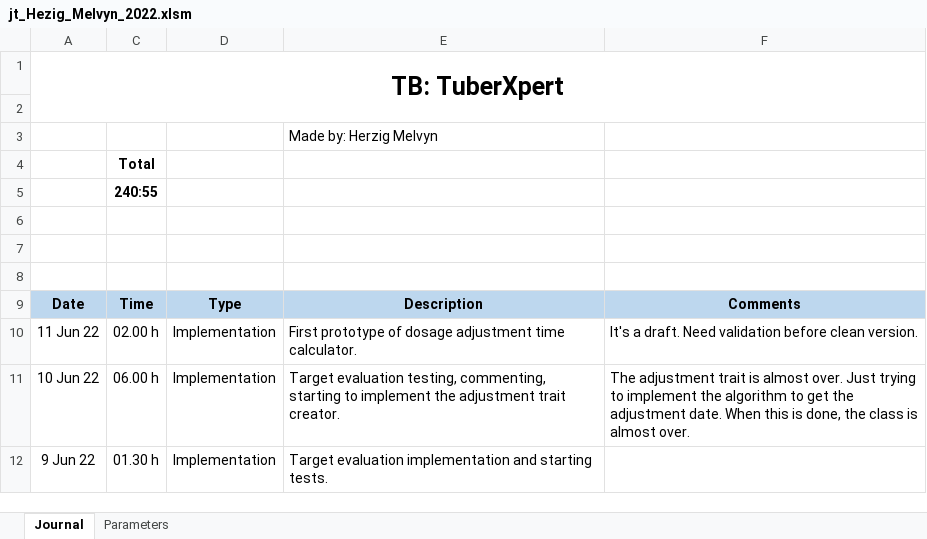
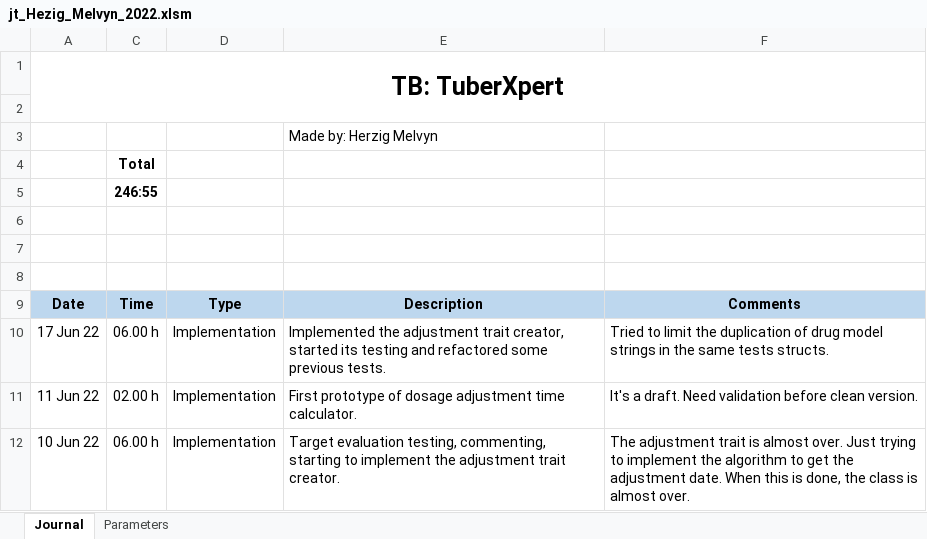
Before and after one commit to MelvynHerzig/2022-herzig, an Excel workbook: publi/jt_Hezig_Melvyn_2022.xlsm, sheet Journal, drawn as a sheet; only a part is shown; the shorter side is filled out with more unchanged rows; values as stored, in another font and other column widths than the file's, no borders; charts and pictures not drawn; the diff names each change by its address in the sheet, - before the commit and + after, or states it on an @@ line.

Commit message:
Adjustment trait test start and refactor of drug model strings

```diff
--- a/publi/jt_Hezig_Melvyn_2022.xlsm (sheet Journal)
+++ b/publi/jt_Hezig_Melvyn_2022.xlsm (sheet Journal)
-C5: 240:55
+C5: 246:55
+row 10: 17 Jun 22 | 06.00 h | Implementation | Implemented the adjustment trait creator, started its testing and refactored some previous tests. | Tried to limit the duplication of drug model strings in the same tests structs.
```
Also changed, not shown: hidden cells, 6 other files.
